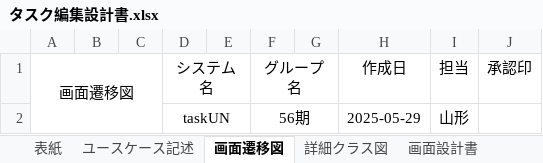
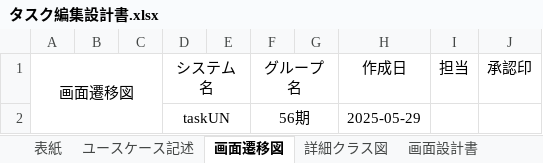
Before and after one commit to comsize-Furudate/taskUN, an Excel workbook: Documents/タスク編集設計書.xlsx, sheet 画面遷移図, drawn as a sheet; values as stored, in another font and other column widths than the file's, no borders; charts and pictures not drawn; the diff names each change by its address in the sheet, - before the commit and + after, or states it on an @@ line.

```diff
--- a/Documents/タスク編集設計書.xlsx (sheet 画面遷移図)
+++ b/Documents/タスク編集設計書.xlsx (sheet 画面遷移図)
-I2 (担当): 山形
+I2 (担当): (empty)
```
Also changed, not shown: sheet テスト仕様書兼結果報告書, sheet ユースケース記述, other sheet tabs, charts or pictures, 8 other files.
